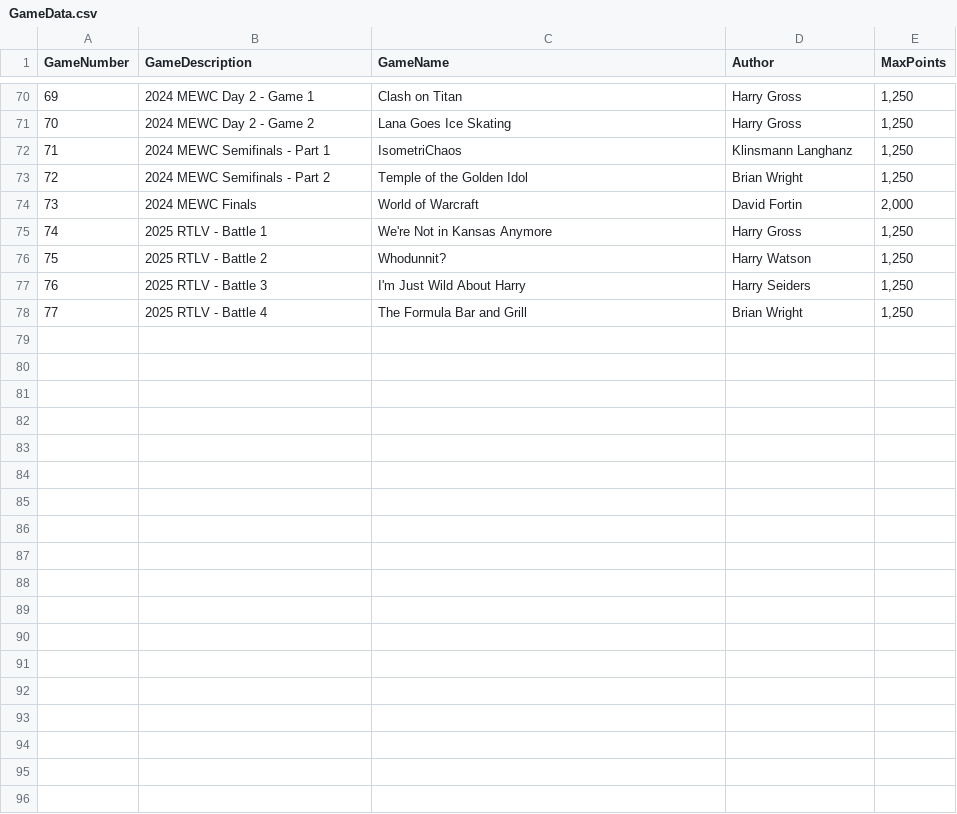
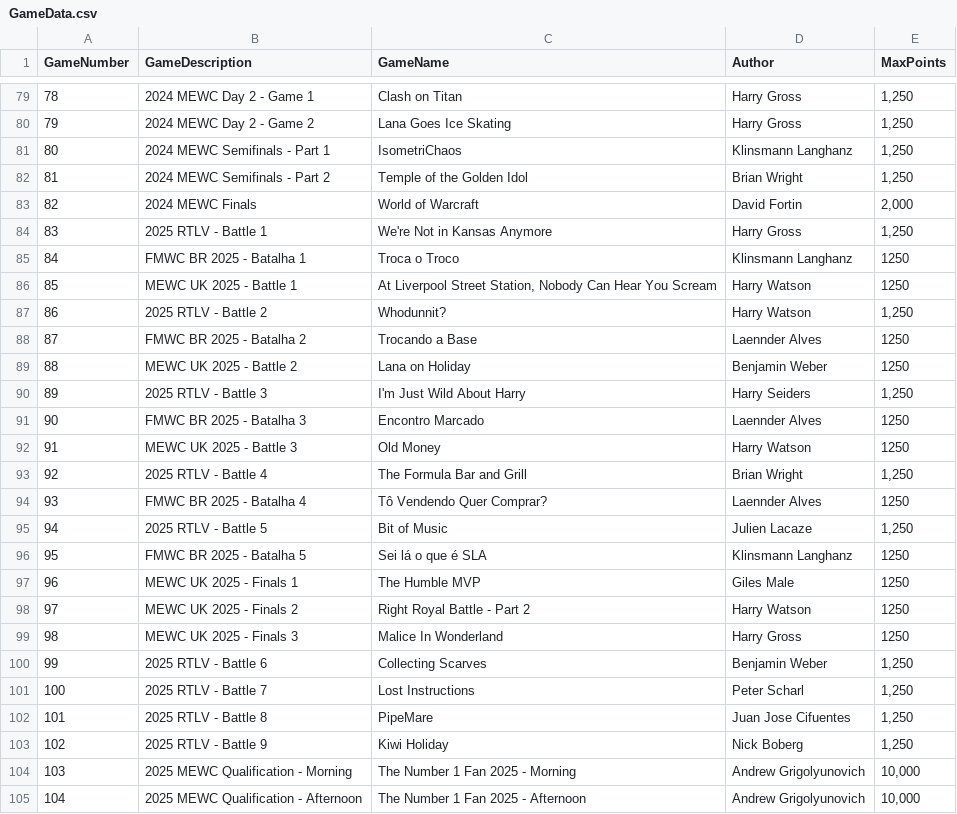
Before and after one commit to hjg39/ExcelWorldChampionsipElo, a CSV file: ExcelWorldChampionshipELO.Core.Parsing/SampleResources/GameData.csv, drawn as a sheet; only a part is shown, gaps mark what is left out; the diff covers the shown part only; the diff names each change by its address in the sheet, - before the commit and + after, or states it on an @@ line.

```diff
--- a/ExcelWorldChampionshipELO.Core.Parsing/SampleResources/GameData.csv
+++ b/ExcelWorldChampionshipELO.Core.Parsing/SampleResources/GameData.csv
@@ column A (GameNumber) renumbered between rows 51 and 93 @@
+row 85: 84 | FMWC BR 2025 - Batalha 1 | Troca o Troco | Klinsmann Langhanz | 1250
+row 86: 85 | MEWC UK 2025 - Battle 1 | At Liverpool Street Station, Nobody Can Hear You Scream | Harry Watson | 1250
+row 88: 87 | FMWC BR 2025 - Batalha 2 | Trocando a Base | Laennder Alves | 1250
+row 89: 88 | MEWC UK 2025 - Battle 2 | Lana on Holiday | Benjamin Weber | 1250
+row 91: 90 | FMWC BR 2025 - Batalha 3 | Encontro Marcado | Laennder Alves | 1250
+row 92: 91 | MEWC UK 2025 - Battle 3 | Old Money | Harry Watson | 1250
+row 94: 93 | FMWC BR 2025 - Batalha 4 | Tô Vendendo Quer Comprar? | Laennder Alves | 1250
+row 95: 94 | 2025 RTLV - Battle 5 | Bit of Music | Julien Lacaze | 1,250
+row 96: 95 | FMWC BR 2025 - Batalha 5 | Sei lá o que é SLA | Klinsmann Langhanz | 1250
+row 97: 96 | MEWC UK 2025 - Finals 1 | The Humble MVP | Giles Male | 1250
+row 98: 97 | MEWC UK 2025 - Finals 2 | Right Royal Battle - Part 2 | Harry Watson | 1250
+row 99: 98 | MEWC UK 2025 - Finals 3 | Malice In Wonderland | Harry Gross | 1250
+row 100: 99 | 2025 RTLV - Battle 6 | Collecting Scarves | Benjamin Weber | 1,250
+row 101: 100 | 2025 RTLV - Battle 7 | Lost Instructions | Peter Scharl | 1,250
+row 102: 101 | 2025 RTLV - Battle 8 | PipeMare | Juan Jose Cifuentes | 1,250
+row 103: 102 | 2025 RTLV - Battle 9 | Kiwi Holiday | Nick Boberg | 1,250
+row 104: 103 | 2025 MEWC Qualification - Morning | The Number 1 Fan 2025 - Morning | Andrew Grigolyunovich | 10,000
+row 105: 104 | 2025 MEWC Qualification - Afternoon | The Number 1 Fan 2025 - Afternoon | Andrew Grigolyunovich | 10,000
```
Also changed, not shown: 9 added rows elsewhere in this file, 2 other files.
